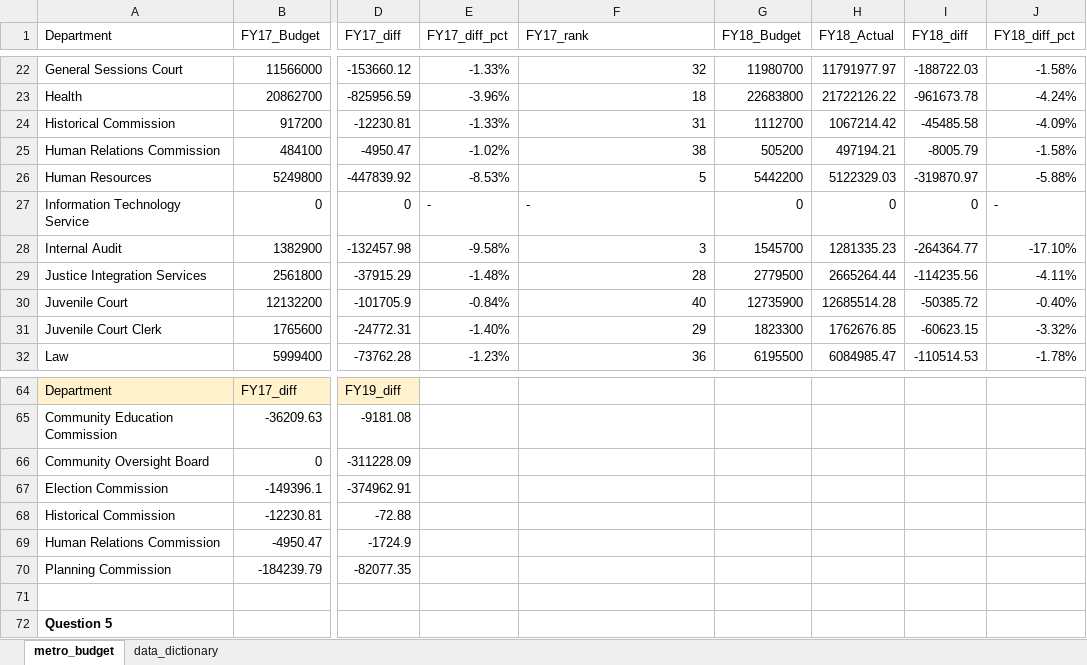
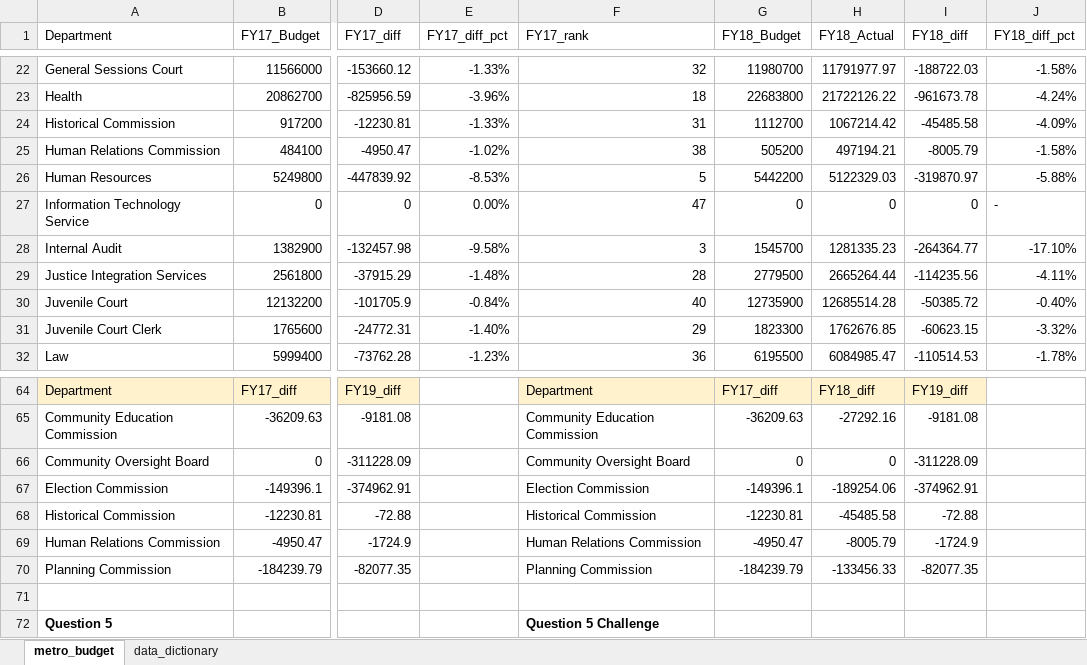
Before and after one commit to NSS-Data-Analytics-Cohort-15/lookups-exercise-sunitha-m25, an Excel workbook: metro_budget_exercise.xlsx, sheet metro_budget, drawn as a sheet; only a part is shown, gaps mark what is left out; values as stored, in another font and other column widths than the file's, no borders; the diff covers the shown part only; the diff names each change by its address in the sheet, - before the commit and + after, or states it on an @@ line.

Commit message:
all questions completed

```diff
--- a/metro_budget_exercise.xlsx (sheet metro_budget)
+++ b/metro_budget_exercise.xlsx (sheet metro_budget)
-E27 (FY17_diff_pct): -
+E27 (FY17_diff_pct): 0.00%
-F27 (FY17_rank): -
+F27 (FY17_rank): 47
-F64 (FY17_rank): (empty)
+F64 (FY17_rank): Department
-F64:I64 fill: none
+F64:I64 fill: #FFF2CC
-G64 (FY18_Budget): (empty)
+G64 (FY18_Budget): FY17_diff
-H64 (FY18_Actual): (empty)
+H64 (FY18_Actual): FY18_diff
-I64 (FY18_diff): (empty)
+I64 (FY18_diff): FY19_diff
-F65 (FY17_rank): (empty)
+F65 (FY17_rank): Community Education Commission
-G65 (FY18_Budget): (empty)
+G65 (FY18_Budget): -36209.63
-H65 (FY18_Actual): (empty)
+H65 (FY18_Actual): -27292.16
-I65 (FY18_diff): (empty)
+I65 (FY18_diff): -9181.08
-F66 (FY17_rank): (empty)
+F66 (FY17_rank): Community Oversight Board
-G66 (FY18_Budget): (empty)
+G66 (FY18_Budget): 0
-H66 (FY18_Actual): (empty)
+H66 (FY18_Actual): 0
-I66 (FY18_diff): (empty)
+I66 (FY18_diff): -311228.09
-F67 (FY17_rank): (empty)
+F67 (FY17_rank): Election Commission
-G67 (FY18_Budget): (empty)
+G67 (FY18_Budget): -149396.1
-H67 (FY18_Actual): (empty)
+H67 (FY18_Actual): -189254.06
-I67 (FY18_diff): (empty)
+I67 (FY18_diff): -374962.91
-F68 (FY17_rank): (empty)
+F68 (FY17_rank): Historical Commission
-G68 (FY18_Budget): (empty)
+G68 (FY18_Budget): -12230.81
-H68 (FY18_Actual): (empty)
+H68 (FY18_Actual): -45485.58
-I68 (FY18_diff): (empty)
+I68 (FY18_diff): -72.88
-F69 (FY17_rank): (empty)
+F69 (FY17_rank): Human Relations Commission
-G69 (FY18_Budget): (empty)
+G69 (FY18_Budget): -4950.47
-H69 (FY18_Actual): (empty)
+H69 (FY18_Actual): -8005.79
-I69 (FY18_diff): (empty)
+I69 (FY18_diff): -1724.9
-F70 (FY17_rank): (empty)
+F70 (FY17_rank): Planning Commission
-G70 (FY18_Budget): (empty)
+G70 (FY18_Budget): -184239.79
-H70 (FY18_Actual): (empty)
+H70 (FY18_Actual): -133456.33
-I70 (FY18_diff): (empty)
+I70 (FY18_diff): -82077.35
-F72 (FY17_rank): (empty)
+F72 (FY17_rank): Question 5 Challenge
```
Also changed, not shown: 6 added rows, 6 removed rows, 79 edited cells and cell formats elsewhere in this sheet, formulas that keep their value.
